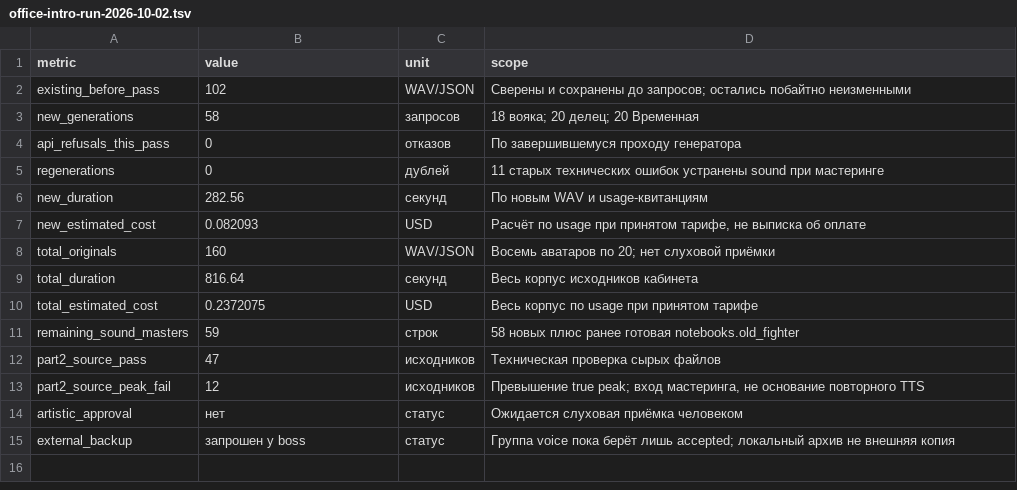
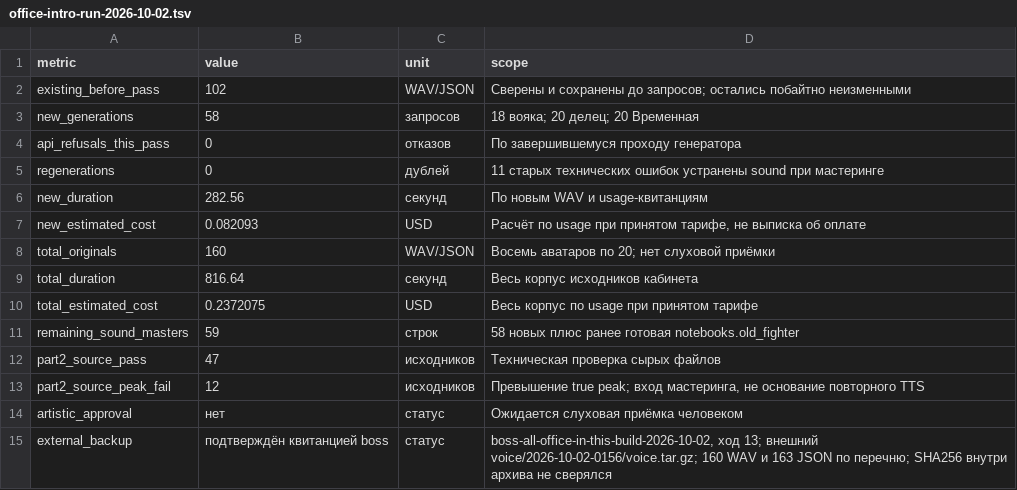
Before and after one commit to algb006/kolkhoz_rpg, a TSV file: ai/office-intro-run-2026-10-02.tsv, drawn as a sheet.

```diff
--- a/ai/office-intro-run-2026-10-02.tsv
+++ b/ai/office-intro-run-2026-10-02.tsv
@@ -14,2 +14,2 @@ part2_source_peak_fail	12	исходников	Превышение true peak;
 artistic_approval	нет	статус	Ожидается слуховая приёмка человеком
-external_backup	запрошен у boss	статус	Группа voice пока берёт лишь accepted; локальный архив не внешняя копия
+external_backup	подтверждён квитанцией boss	статус	boss-all-office-in-this-build-2026-10-02, ход 13; внешний voice/2026-10-02-0156/voice.tar.gz; 160 WAV и 163 JSON по перечню; SHA256 внутри архива не сверялся
```
Also changed, not shown: 1 other file.
